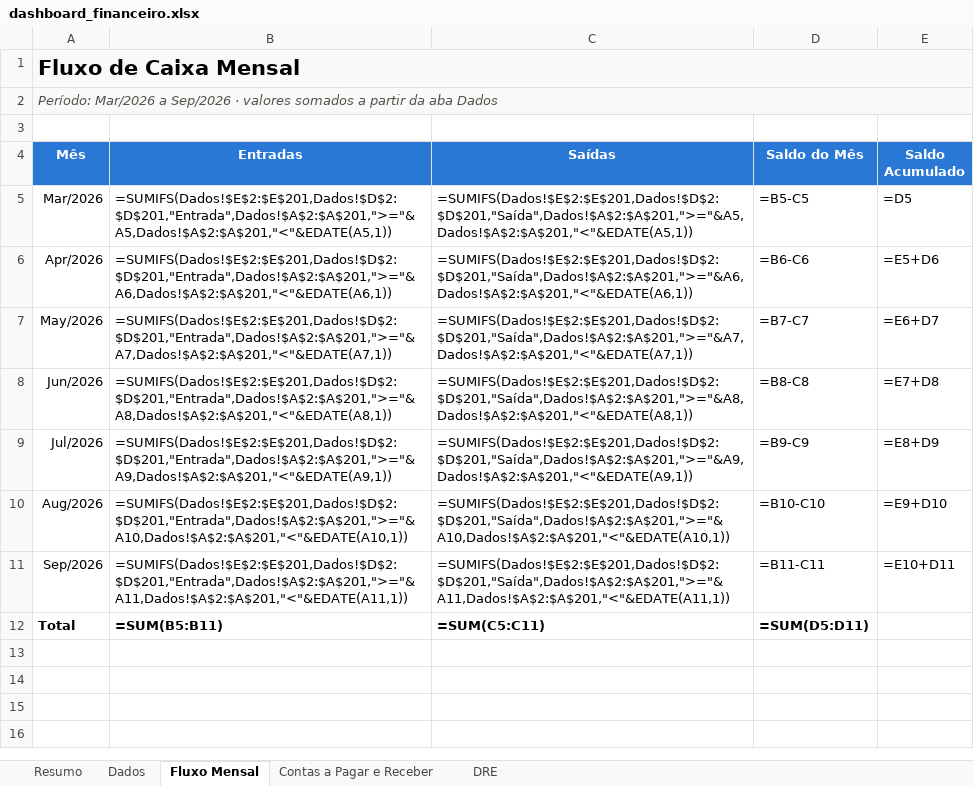
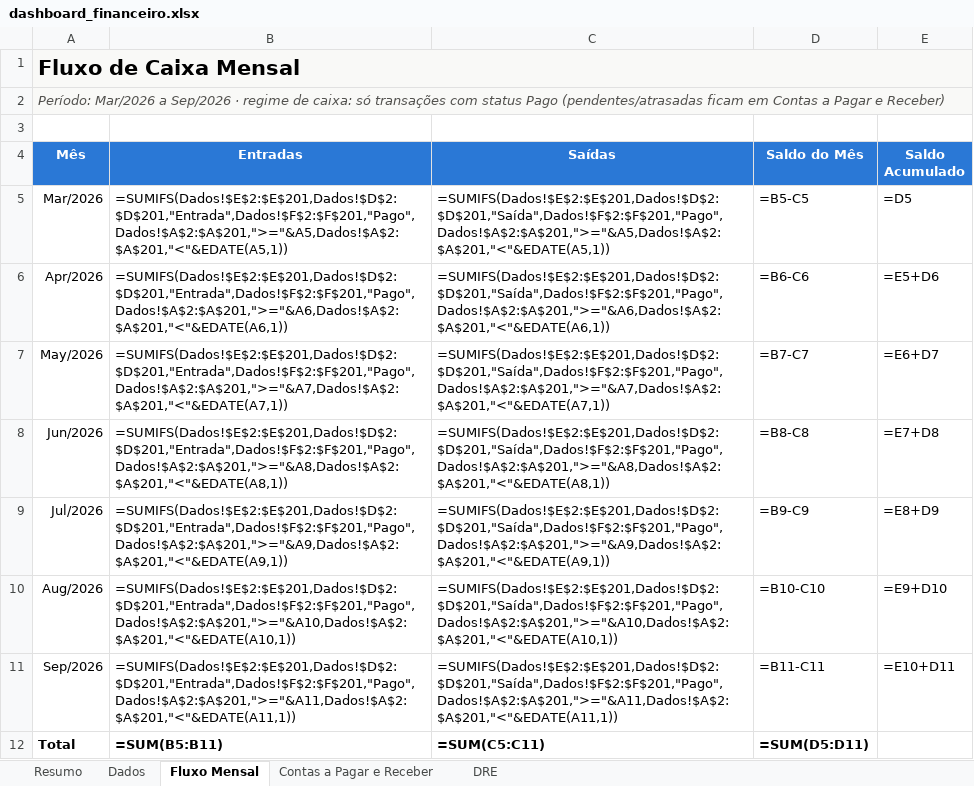
Before and after one commit to jvtdemiranda/dashboard-financeiro-PME, an Excel workbook: dashboard/dashboard_financeiro.xlsx, sheet Fluxo Mensal, drawn as a sheet; values as stored, in another font and other column widths than the file's, no borders; formulas without a stored value are shown as written; charts and pictures and conditional formats not drawn; the diff names each change by its address in the sheet, - before the commit and + after, or states it on an @@ line.

```diff
--- a/dashboard/dashboard_financeiro.xlsx (sheet Fluxo Mensal)
+++ b/dashboard/dashboard_financeiro.xlsx (sheet Fluxo Mensal)
-A2 (Mês): …Sep/2026 · valores somados a partir da aba Dados
+A2 (Mês): …Sep/2026 · regime de caixa: só transações com status Pago (pendentes/atrasadas ficam em Contas a Pagar e Receber)
-B5 (Entradas): =SUMIFS(Dados!$E$2:$E$201,Dados!$D$2:$D$201,"Entrada",Dados!$A$2:$A$201,">="&A5,Dados!$A$2:$A$201,"<"&EDATE(A5,1))
+B5 (Entradas): =SUMIFS(Dados!$E$2:$E$201,Dados!$D$2:$D$201,"Entrada",Dados!$F$2:$F$201,"Pago",Dados!$A$2:$A$201,">="&A5,Dados!$A$2:$A$201,"<"&EDATE(A5,1))
-C5 (Saídas): =SUMIFS(Dados!$E$2:$E$201,Dados!$D$2:$D$201,"Saída",Dados!$A$2:$A$201,">="&A5,Dados!$A$2:$A$201,"<"&EDATE(A5,1))
+C5 (Saídas): =SUMIFS(Dados!$E$2:$E$201,Dados!$D$2:$D$201,"Saída",Dados!$F$2:$F$201,"Pago",Dados!$A$2:$A$201,">="&A5,Dados!$A$2:$A$201,"<"&EDATE(A5,1))
-B6 (Entradas): =SUMIFS(Dados!$E$2:$E$201,Dados!$D$2:$D$201,"Entrada",Dados!$A$2:$A$201,">="&A6,Dados!$A$2:$A$201,"<"&EDATE(A6,1))
+B6 (Entradas): =SUMIFS(Dados!$E$2:$E$201,Dados!$D$2:$D$201,"Entrada",Dados!$F$2:$F$201,"Pago",Dados!$A$2:$A$201,">="&A6,Dados!$A$2:$A$201,"<"&EDATE(A6,1))
-C6 (Saídas): =SUMIFS(Dados!$E$2:$E$201,Dados!$D$2:$D$201,"Saída",Dados!$A$2:$A$201,">="&A6,Dados!$A$2:$A$201,"<"&EDATE(A6,1))
+C6 (Saídas): =SUMIFS(Dados!$E$2:$E$201,Dados!$D$2:$D$201,"Saída",Dados!$F$2:$F$201,"Pago",Dados!$A$2:$A$201,">="&A6,Dados!$A$2:$A$201,"<"&EDATE(A6,1))
-B7 (Entradas): =SUMIFS(Dados!$E$2:$E$201,Dados!$D$2:$D$201,"Entrada",Dados!$A$2:$A$201,">="&A7,Dados!$A$2:$A$201,"<"&EDATE(A7,1))
+B7 (Entradas): =SUMIFS(Dados!$E$2:$E$201,Dados!$D$2:$D$201,"Entrada",Dados!$F$2:$F$201,"Pago",Dados!$A$2:$A$201,">="&A7,Dados!$A$2:$A$201,"<"&EDATE(A7,1))
-C7 (Saídas): =SUMIFS(Dados!$E$2:$E$201,Dados!$D$2:$D$201,"Saída",Dados!$A$2:$A$201,">="&A7,Dados!$A$2:$A$201,"<"&EDATE(A7,1))
+C7 (Saídas): =SUMIFS(Dados!$E$2:$E$201,Dados!$D$2:$D$201,"Saída",Dados!$F$2:$F$201,"Pago",Dados!$A$2:$A$201,">="&A7,Dados!$A$2:$A$201,"<"&EDATE(A7,1))
-B8 (Entradas): =SUMIFS(Dados!$E$2:$E$201,Dados!$D$2:$D$201,"Entrada",Dados!$A$2:$A$201,">="&A8,Dados!$A$2:$A$201,"<"&EDATE(A8,1))
+B8 (Entradas): =SUMIFS(Dados!$E$2:$E$201,Dados!$D$2:$D$201,"Entrada",Dados!$F$2:$F$201,"Pago",Dados!$A$2:$A$201,">="&A8,Dados!$A$2:$A$201,"<"&EDATE(A8,1))
-C8 (Saídas): =SUMIFS(Dados!$E$2:$E$201,Dados!$D$2:$D$201,"Saída",Dados!$A$2:$A$201,">="&A8,Dados!$A$2:$A$201,"<"&EDATE(A8,1))
+C8 (Saídas): =SUMIFS(Dados!$E$2:$E$201,Dados!$D$2:$D$201,"Saída",Dados!$F$2:$F$201,"Pago",Dados!$A$2:$A$201,">="&A8,Dados!$A$2:$A$201,"<"&EDATE(A8,1))
-B9 (Entradas): =SUMIFS(Dados!$E$2:$E$201,Dados!$D$2:$D$201,"Entrada",Dados!$A$2:$A$201,">="&A9,Dados!$A$2:$A$201,"<"&EDATE(A9,1))
+B9 (Entradas): =SUMIFS(Dados!$E$2:$E$201,Dados!$D$2:$D$201,"Entrada",Dados!$F$2:$F$201,"Pago",Dados!$A$2:$A$201,">="&A9,Dados!$A$2:$A$201,"<"&EDATE(A9,1))
-C9 (Saídas): =SUMIFS(Dados!$E$2:$E$201,Dados!$D$2:$D$201,"Saída",Dados!$A$2:$A$201,">="&A9,Dados!$A$2:$A$201,"<"&EDATE(A9,1))
+C9 (Saídas): =SUMIFS(Dados!$E$2:$E$201,Dados!$D$2:$D$201,"Saída",Dados!$F$2:$F$201,"Pago",Dados!$A$2:$A$201,">="&A9,Dados!$A$2:$A$201,"<"&EDATE(A9,1))
-B10 (Entradas): =SUMIFS(Dados!$E$2:$E$201,Dados!$D$2:$D$201,"Entrada",Dados!$A$2:$A$201,">="&A10,Dados!$A$2:$A$201,"<"&EDATE(A10,1))
+B10 (Entradas): =SUMIFS(Dados!$E$2:$E$201,Dados!$D$2:$D$201,"Entrada",Dados!$F$2:$F$201,"Pago",Dados!$A$2:$A$201,">="&A10,Dados!$A$2:$A$201,"<"&EDATE(A10,1))
-C10 (Saídas): =SUMIFS(Dados!$E$2:$E$201,Dados!$D$2:$D$201,"Saída",Dados!$A$2:$A$201,">="&A10,Dados!$A$2:$A$201,"<"&EDATE(A10,1))
+C10 (Saídas): =SUMIFS(Dados!$E$2:$E$201,Dados!$D$2:$D$201,"Saída",Dados!$F$2:$F$201,"Pago",Dados!$A$2:$A$201,">="&A10,Dados!$A$2:$A$201,"<"&EDATE(A10,1))
-B11 (Entradas): =SUMIFS(Dados!$E$2:$E$201,Dados!$D$2:$D$201,"Entrada",Dados!$A$2:$A$201,">="&A11,Dados!$A$2:$A$201,"<"&EDATE(A11,1))
+B11 (Entradas): =SUMIFS(Dados!$E$2:$E$201,Dados!$D$2:$D$201,"Entrada",Dados!$F$2:$F$201,"Pago",Dados!$A$2:$A$201,">="&A11,Dados!$A$2:$A$201,"<"&EDATE(A11,1))
-C11 (Saídas): =SUMIFS(Dados!$E$2:$E$201,Dados!$D$2:$D$201,"Saída",Dados!$A$2:$A$201,">="&A11,Dados!$A$2:$A$201,"<"&EDATE(A11,1))
+C11 (Saídas): =SUMIFS(Dados!$E$2:$E$201,Dados!$D$2:$D$201,"Saída",Dados!$F$2:$F$201,"Pago",Dados!$A$2:$A$201,">="&A11,Dados!$A$2:$A$201,"<"&EDATE(A11,1))
```
Also changed, not shown: sheet Resumo, sheet DRE, 9 other files.
